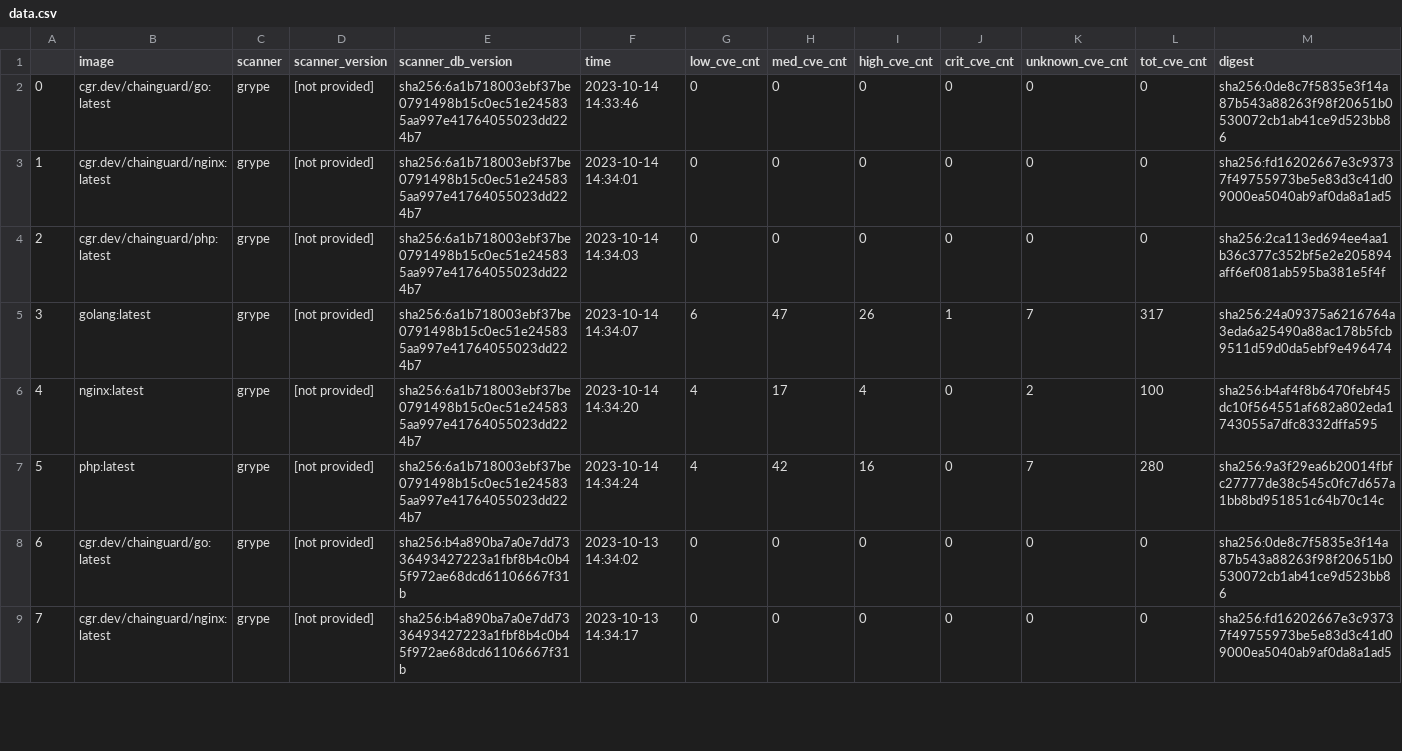
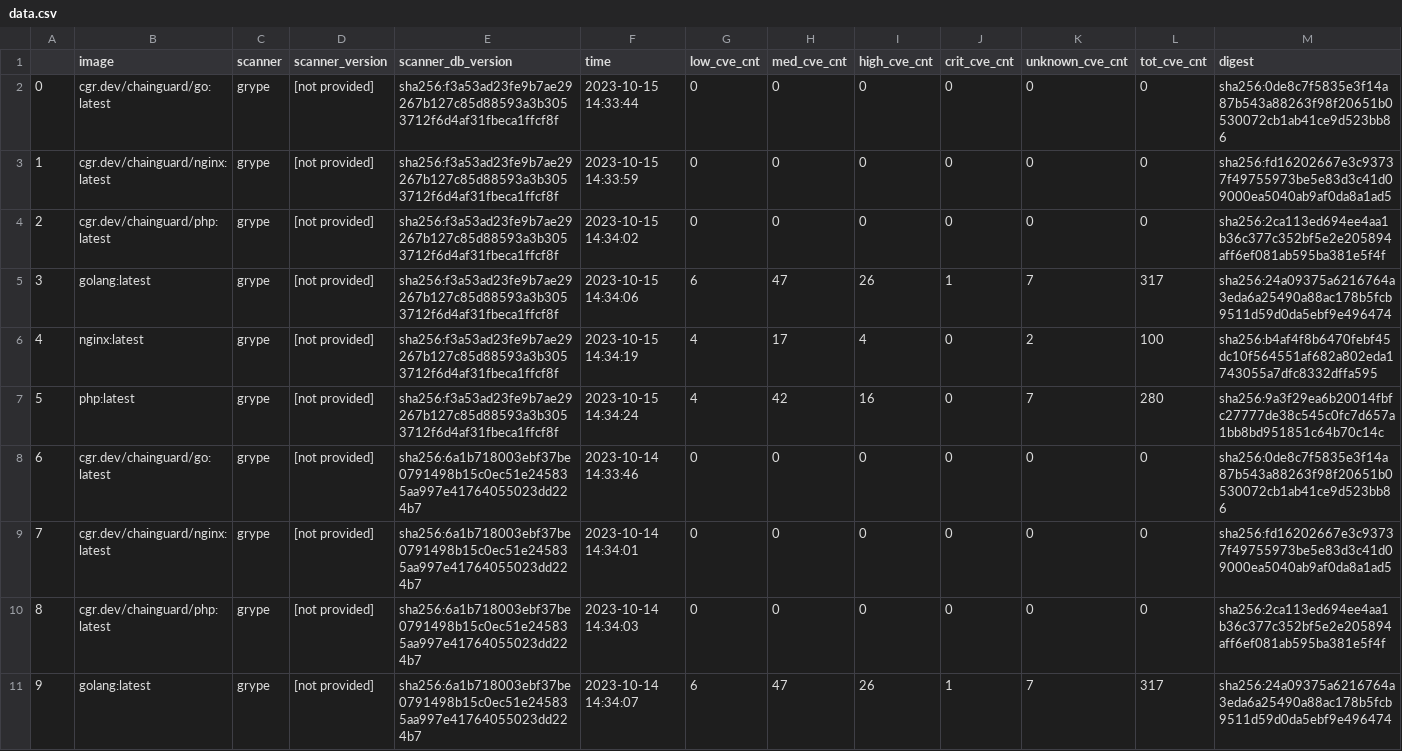
Before and after one commit to chainguard-dev/image-comparison, a CSV file: data.csv, drawn as a sheet; only a part is shown; the shorter side is filled out with more unchanged rows; addresses are those after the commit; the diff names each change by its address in the sheet, - before the commit and + after, or states it on an @@ line.

```diff
--- a/data.csv
+++ b/data.csv
+row 2: 0 | cgr.dev/chainguard/go:latest | grype | [not provided] | sha256:f3a53ad23fe9b7ae29267b127c85d88593a3b3053712f6d4af31fbeca1ffcf8f | 2023-10-15 14:33:44 | 0 | 0 | 0 | 0 | 0 | 0 | sha256:0de8c7f5835e3f14a87b543a88263f98f20651b0530072cb1ab41ce9d523bb86
+row 3: 1 | cgr.dev/chainguard/nginx:latest | grype | [not provided] | sha256:f3a53ad23fe9b7ae29267b127c85d88593a3b3053712f6d4af31fbeca1ffcf8f | 2023-10-15 14:33:59 | 0 | 0 | 0 | 0 | 0 | 0 | sha256:fd16202667e3c93737f49755973be5e83d3c41d09000ea5040ab9af0da8a1ad5
+row 4: 2 | cgr.dev/chainguard/php:latest | grype | [not provided] | sha256:f3a53ad23fe9b7ae29267b127c85d88593a3b3053712f6d4af31fbeca1ffcf8f | 2023-10-15 14:34:02 | 0 | 0 | 0 | 0 | 0 | 0 | sha256:2ca113ed694ee4aa1b36c377c352bf5e2e205894aff6ef081ab595ba381e5f4f
+row 5: 3 | golang:latest | grype | [not provided] | sha256:f3a53ad23fe9b7ae29267b127c85d88593a3b3053712f6d4af31fbeca1ffcf8f | 2023-10-15 14:34:06 | 6 | 47 | 26 | 1 | 7 | 317 | sha256:24a09375a6216764a3eda6a25490a88ac178b5fcb9511d59d0da5ebf9e496474
+row 6: 4 | nginx:latest | grype | [not provided] | sha256:f3a53ad23fe9b7ae29267b127c85d88593a3b3053712f6d4af31fbeca1ffcf8f | 2023-10-15 14:34:19 | 4 | 17 | 4 | 0 | 2 | 100 | sha256:b4af4f8b6470febf45dc10f564551af682a802eda1743055a7dfc8332dffa595
+row 7: 5 | php:latest | grype | [not provided] | sha256:f3a53ad23fe9b7ae29267b127c85d88593a3b3053712f6d4af31fbeca1ffcf8f | 2023-10-15 14:34:24 | 4 | 42 | 16 | 0 | 7 | 280 | sha256:9a3f29ea6b20014fbfc27777de38c545c0fc7d657a1bb8bd951851c64b70c14c
@@ column A renumbered from row 8 down @@
```
